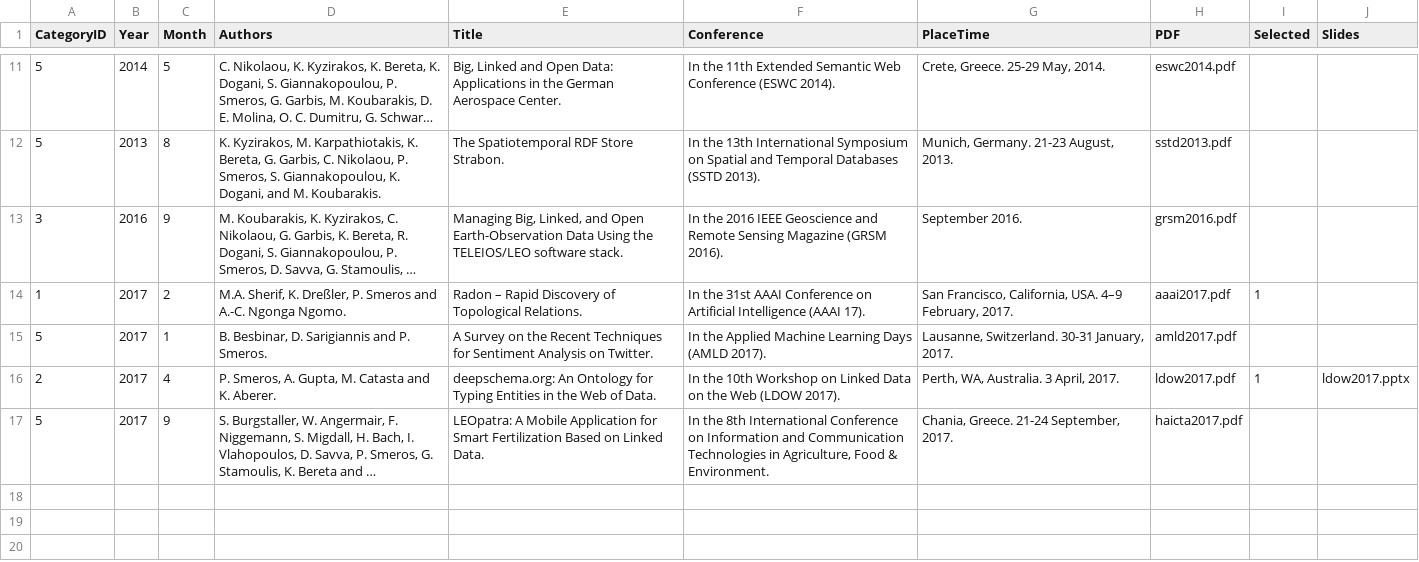
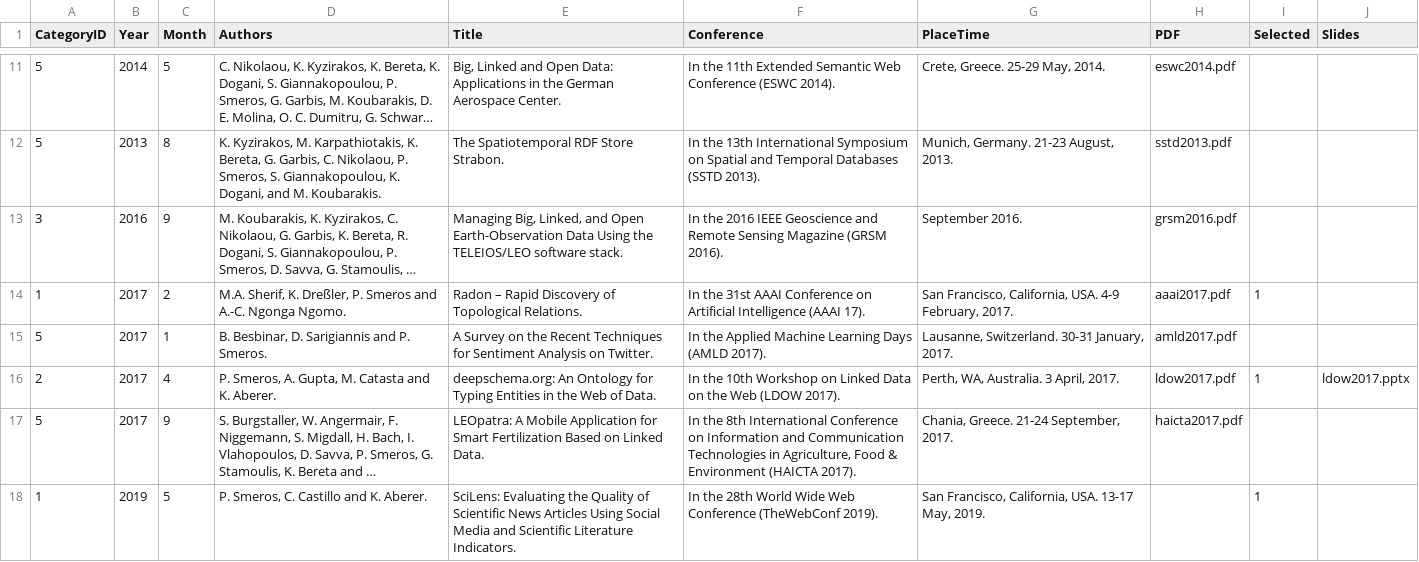
Before and after one commit to psmeros/psmeros.github.io, a TSV file: bin/publications.tsv, drawn as a sheet; only a part is shown, gaps mark what is left out; long unchanged cells end in …; the diff names each change by its address in the sheet, - before the commit and + after, or states it on an @@ line.

Commit message:
Added SciLens-related entries.

```diff
--- a/bin/publications.tsv
+++ b/bin/publications.tsv
-G14 (PlaceTime): …California, USA. 4–9 February, 2017.
+G14 (PlaceTime): …California, USA. 4-9 February, 2017.
-F17 (Conference): …Food & Environment.
+F17 (Conference): …Food & Environment (HAICTA 2017).
+row 18: 1 | 2019 | 5 | P. Smeros, C. Castillo and K. Aberer. | SciLens: Evaluating the Quality of Scientific News Articles Using Social Media and Scientific Literature Indicators. | In the 28th World Wide Web Conference (TheWebConf 2019). | San Francisco, California, USA. 13-17 May, 2019. |  | 1
```
Also changed, not shown: 2 other files.
